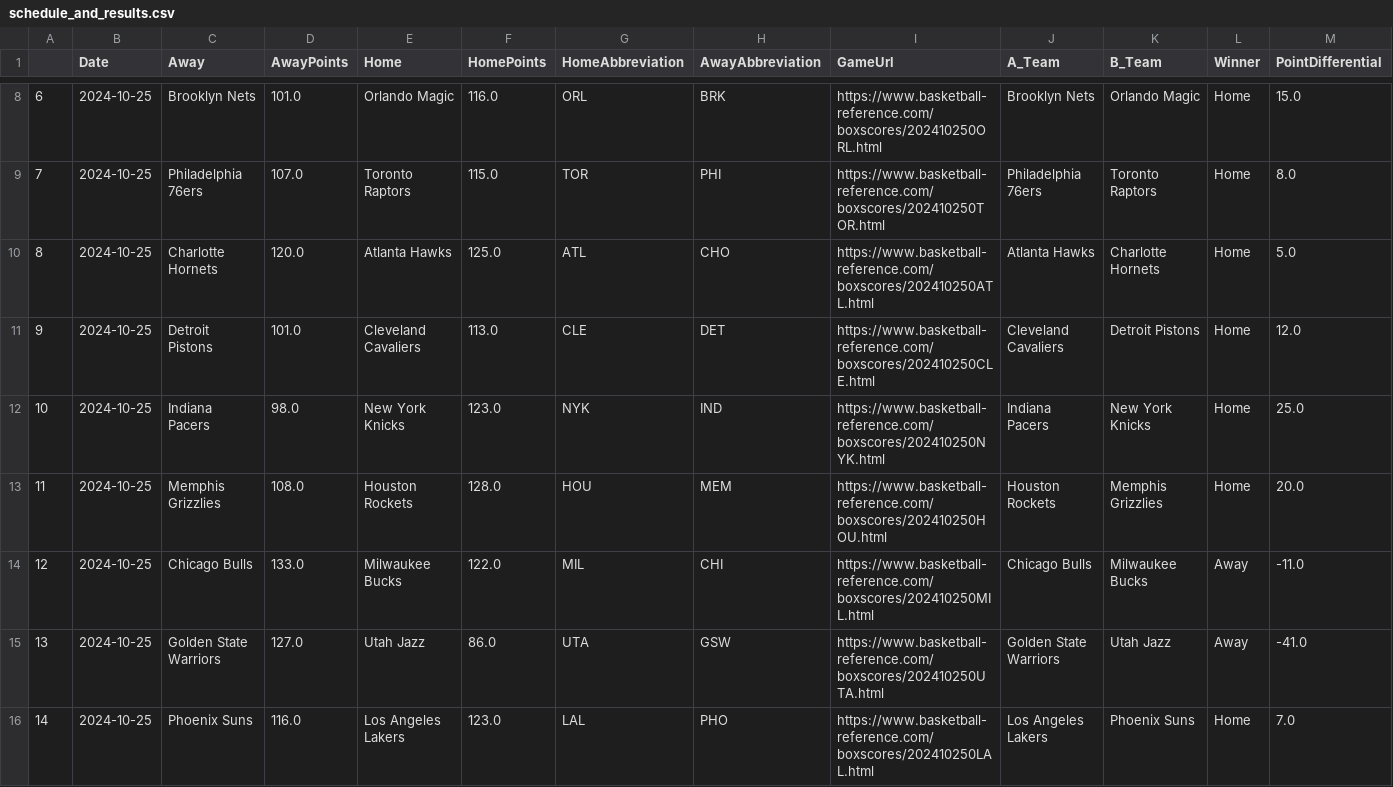
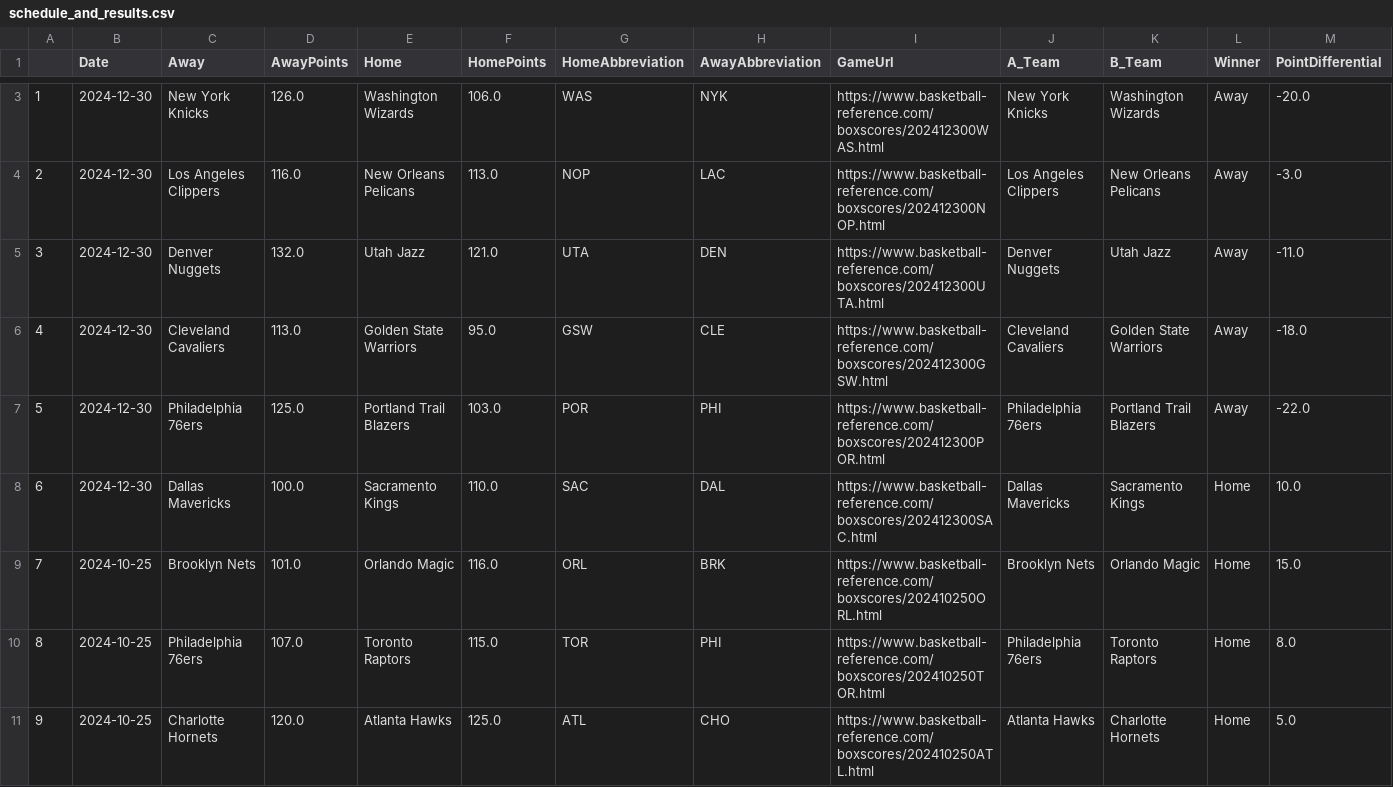
Before and after one commit to wmjs/nba-predictor, a CSV file: nba_data/schedule_and_results.csv, drawn as a sheet; only a part is shown, gaps mark what is left out; the shorter side is filled out with more unchanged rows; addresses are those after the commit; the diff covers the shown part only; the diff names each change by its address in the sheet, - before the commit and + after, or states it on an @@ line.

```diff
--- a/nba_data/schedule_and_results.csv
+++ b/nba_data/schedule_and_results.csv
+row 3: 1 | 2024-12-30 | New York Knicks | 126.0 | Washington Wizards | 106.0 | WAS | NYK | https://www.basketball-reference.com/boxscores/202412300WAS.html | New York Knicks | Washington Wizards | Away | -20.0
+row 4: 2 | 2024-12-30 | Los Angeles Clippers | 116.0 | New Orleans Pelicans | 113.0 | NOP | LAC | https://www.basketball-reference.com/boxscores/202412300NOP.html | Los Angeles Clippers | New Orleans Pelicans | Away | -3.0
+row 5: 3 | 2024-12-30 | Denver Nuggets | 132.0 | Utah Jazz | 121.0 | UTA | DEN | https://www.basketball-reference.com/boxscores/202412300UTA.html | Denver Nuggets | Utah Jazz | Away | -11.0
+row 6: 4 | 2024-12-30 | Cleveland Cavaliers | 113.0 | Golden State Warriors | 95.0 | GSW | CLE | https://www.basketball-reference.com/boxscores/202412300GSW.html | Cleveland Cavaliers | Golden State Warriors | Away | -18.0
+row 7: 5 | 2024-12-30 | Philadelphia 76ers | 125.0 | Portland Trail Blazers | 103.0 | POR | PHI | https://www.basketball-reference.com/boxscores/202412300POR.html | Philadelphia 76ers | Portland Trail Blazers | Away | -22.0
+row 8: 6 | 2024-12-30 | Dallas Mavericks | 100.0 | Sacramento Kings | 110.0 | SAC | DAL | https://www.basketball-reference.com/boxscores/202412300SAC.html | Dallas Mavericks | Sacramento Kings | Home | 10.0
@@ column A renumbered between rows 9 and 458 @@
```
Also changed, not shown: 1 added row and 6 moved rows elsewhere in this file, nba_data/away_games_stats.csv, nba_data/combined_schedule_and_game_stats.csv, 6 other files.
